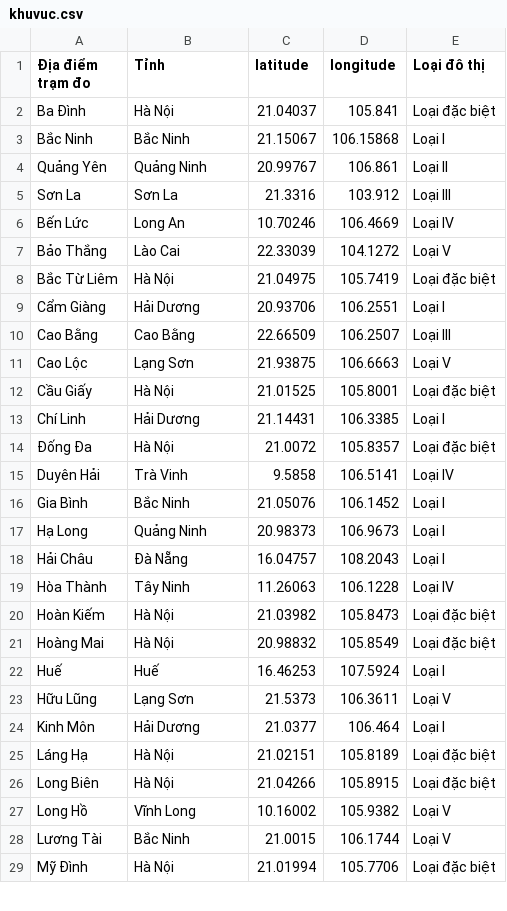
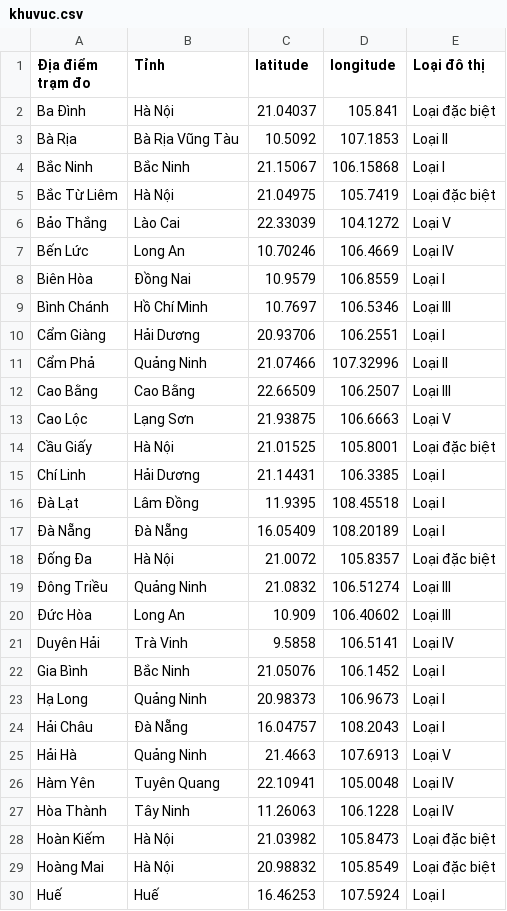
Before and after one commit to vannt263/air_quaility, a CSV file: data/khuvuc.csv, drawn as a sheet; only a part is shown; the shorter side is filled out with more unchanged rows; the diff covers the shown part only.

```diff
--- a/data/khuvuc.csv
+++ b/data/khuvuc.csv
@@ -2,9 +2,11 @@
 Ba Đình,Hà Nội,21.04037,105.841,Loại đặc biệt
+Bà Rịa,Bà Rịa Vũng Tàu,10.5092,107.1853,Loại II
 Bắc Ninh,Bắc Ninh,21.15067,106.15868,Loại I
-Quảng Yên,Quảng Ninh,20.99767,106.861,Loại II
-Sơn La,Sơn La,21.3316,103.912,Loại III
+Bắc Từ Liêm,Hà Nội,21.04975,105.7419,Loại đặc biệt
+Bảo Thắng,Lào Cai,22.33039,104.1272,Loại V
 Bến Lức ,Long An,10.70246,106.4669,Loại IV
-Bảo Thắng,Lào Cai,22.33039,104.1272,Loại V
-Bắc Từ Liêm,Hà Nội,21.04975,105.7419,Loại đặc biệt
+Biên Hòa,Đồng Nai,10.9579,106.8559,Loại I
+Bình Chánh,Hồ Chí Minh,10.7697,106.5346,Loại III
 Cẩm Giàng,Hải Dương,20.93706,106.2551,Loại I
+Cẩm Phả,Quảng Ninh,21.07466,107.32996,Loại II
 Cao Bằng,Cao Bằng,22.66509,106.2507,Loại III
@@ -13,3 +15,7 @@ Cầu Giấy,Hà Nội,21.01525,105.8001,Loại đặc biệt
 Chí Linh,Hải Dương,21.14431,106.3385,Loại I
+Đà Lạt,Lâm Đồng,11.9395,108.45518,Loại I
+Đà Nẵng,Đà Nẵng,16.05409,108.20189,Loại I
 Đống Đa,Hà Nội,21.0072,105.8357,Loại đặc biệt
+Đông Triều,Quảng Ninh,21.0832,106.51274,Loại III
+Đức Hòa,Long An,10.909,106.40602,Loại III
 Duyên Hải,Trà Vinh,9.5858,106.5141,Loại IV
@@ -18,2 +24,4 @@ Hạ Long,Quảng Ninh,20.98373,106.9673,Loại I
 Hải Châu,Đà Nẵng,16.04757,108.2043,Loại I
+Hải Hà,Quảng Ninh,21.4663,107.6913,Loại V
+Hàm Yên ,Tuyên Quang,22.10941,105.0048,Loại IV
 Hòa Thành,Tây Ninh,11.26063,106.1228,Loại IV
```
Also changed, not shown: 13 added rows and 1 removed row elsewhere in this file.
